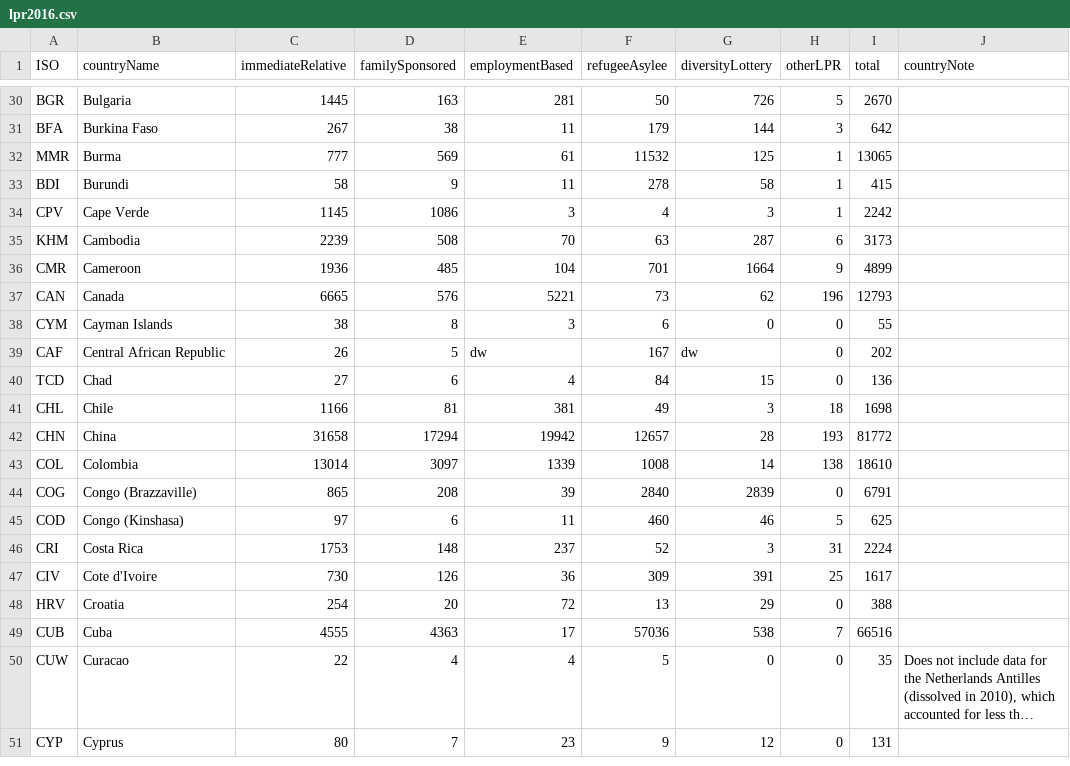
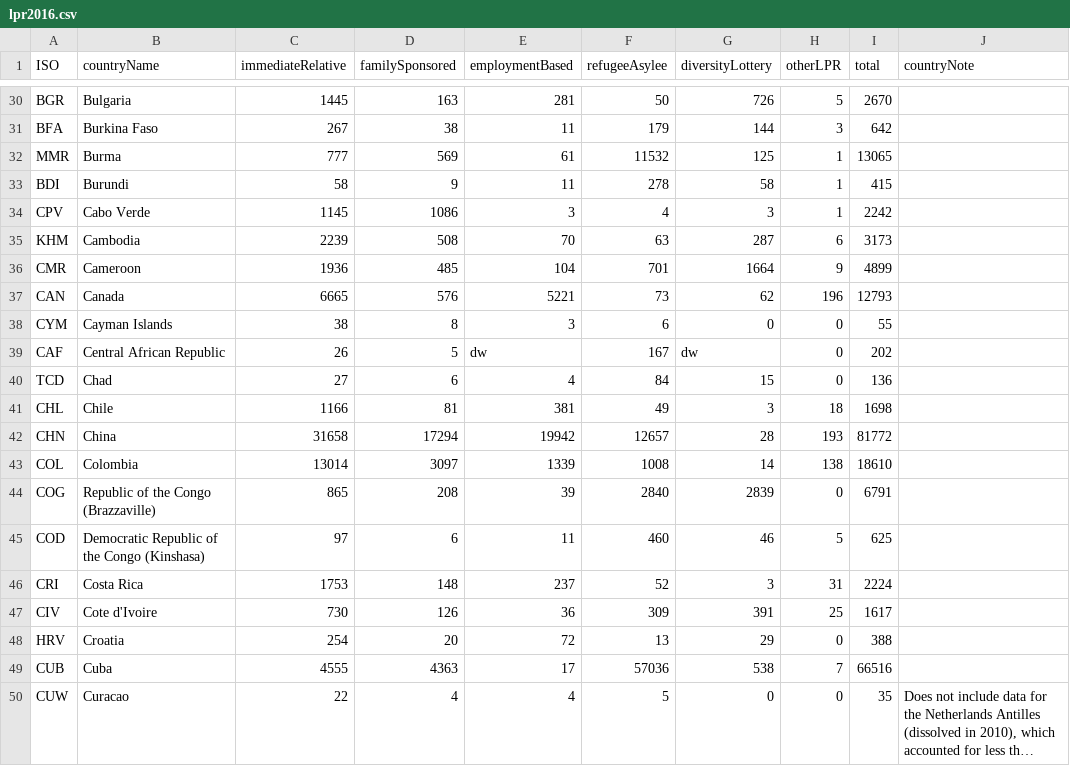
Before and after one commit to braxex/immigration-visualizer, a CSV file: public/lpr2016.csv, drawn as a sheet; only a part is shown, gaps mark what is left out; the shorter side is filled out with more unchanged rows; long unchanged cells end in ….

```diff
--- a/public/lpr2016.csv
+++ b/public/lpr2016.csv
@@ -33,3 +33,3 @@ MMR,Burma,777,569,61,11532,125,1,13065,
 BDI,Burundi,58,9,11,278,58,1,415,
-CPV,Cape Verde,1145,1086,3,4,3,1,2242,
+CPV,Cabo Verde ,1145,1086,3,4,3,1,2242,
 KHM,Cambodia,2239,508,70,63,287,6,3173,
@@ -43,4 +43,4 @@ CHN,China,31658,17294,19942,12657,28,193,81772,
 COL,Colombia,13014,3097,1339,1008,14,138,18610,
-COG,Congo (Brazzaville),865,208,39,2840,2839,0,6791,
-COD,Congo (Kinshasa),97,6,11,460,46,5,625,
+COG,Republic of the Congo (Brazzaville),865,208,39,2840,2839,0,6791,
+COD,Democratic Republic of the Congo (Kinshasa),97,6,11,460,46,5,625,
 CRI,Costa Rica,1753,148,237,52,3,31,2224,
```
Also changed, not shown: public/ni2005.csv, public/ni2006.csv, 21 other files.
